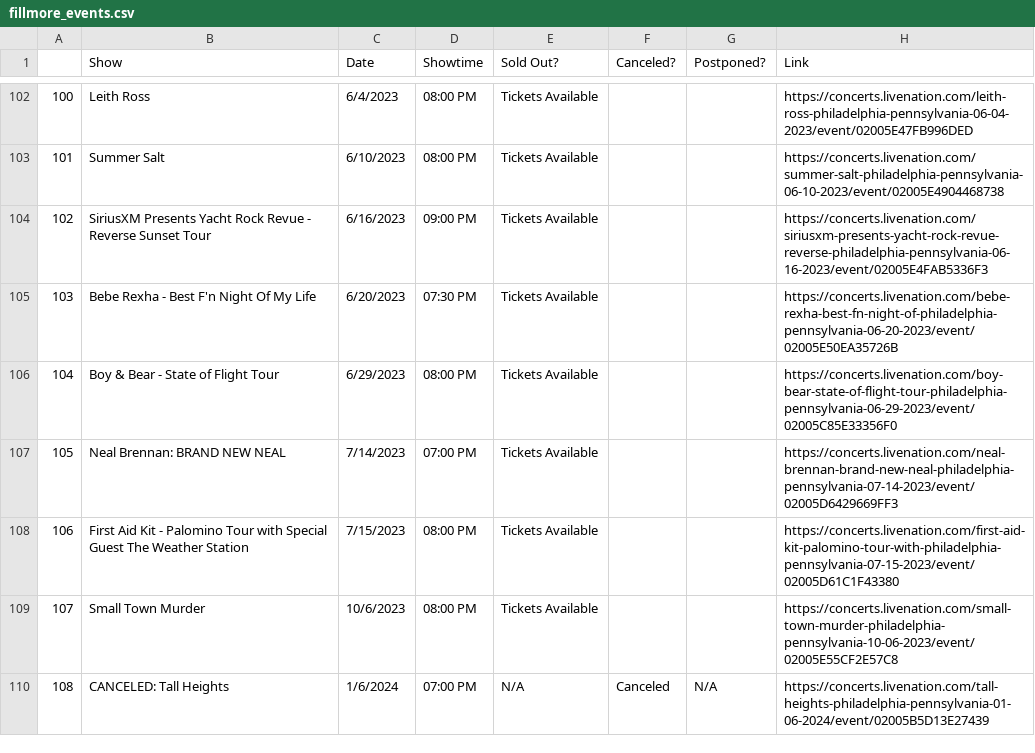
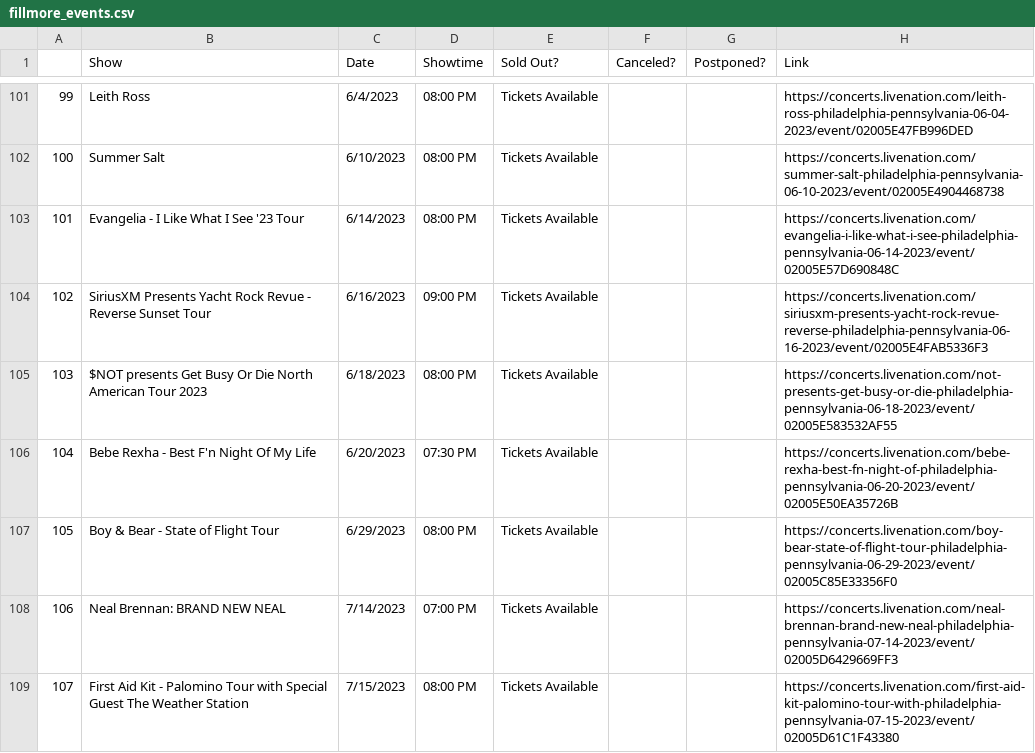
Before and after one commit to amandakreider/Concert-Calendars, a CSV file: csv/fillmore_events.csv, drawn as a sheet; only a part is shown, gaps mark what is left out; the shorter side is filled out with more unchanged rows; the diff covers the shown part only; the diff names each change by its address in the sheet, - before the commit and + after, or states it on an @@ line.

```diff
--- a/csv/fillmore_events.csv
+++ b/csv/fillmore_events.csv
@@ column A renumbered from row 2 down @@
+row 103: 101 | Evangelia - I Like What I See '23 Tour | 6/14/2023 | 08:00 PM | Tickets Available |  |  | https://concerts.livenation.com/evangelia-i-like-what-i-see-philadelphia-pennsylvania-06-14-2023/event/02005E57D690848C
+row 105: 103 | $NOT presents Get Busy Or Die North American Tour 2023 | 6/18/2023 | 08:00 PM | Tickets Available |  |  | https://concerts.livenation.com/not-presents-get-busy-or-die-philadelphia-pennsylvania-06-18-2023/event/02005E583532AF55
```
Also changed, not shown: 6 added rows, 6 removed rows and 2 edited cells elsewhere in this file, 1 other file.
